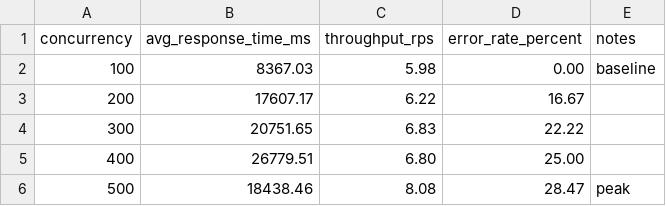
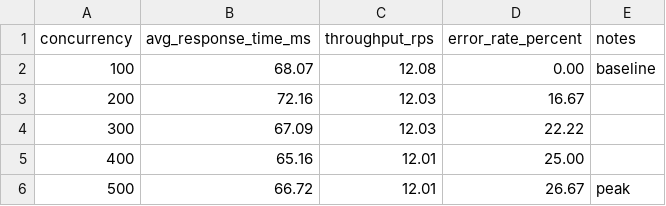
Before and after one commit to aakashvardhan/data_236_lab2, a CSV file: jmeter/results/summary-template.csv, drawn as a sheet.

```diff
--- a/jmeter/results/summary-template.csv
+++ b/jmeter/results/summary-template.csv
@@ -1,6 +1,6 @@
 concurrency,avg_response_time_ms,throughput_rps,error_rate_percent,notes
-100,8367.03,5.98,0.00,baseline
-200,17607.17,6.22,16.67,
-300,20751.65,6.83,22.22,
-400,26779.51,6.80,25.00,
-500,18438.46,8.08,28.47,peak
+100,68.07,12.08,0.00,baseline
+200,72.16,12.03,16.67,
+300,67.09,12.03,22.22,
+400,65.16,12.01,25.00,
+500,66.72,12.01,26.67,peak
```
Also changed, not shown: jmeter/data/user_credentials.csv, 58 other files.
